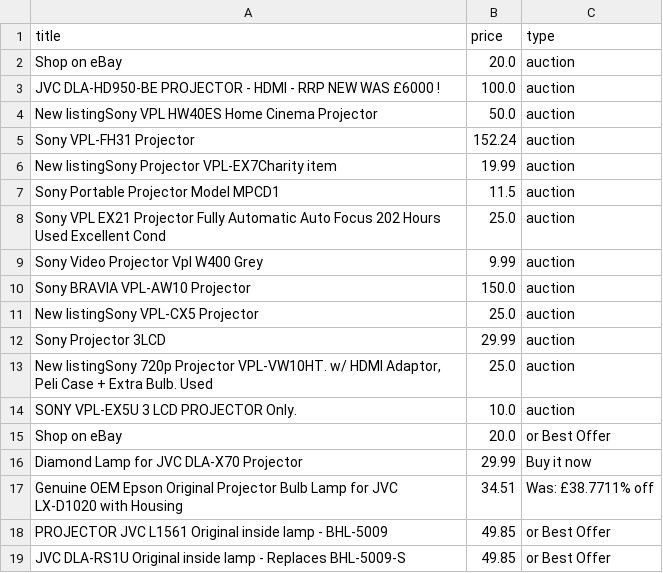
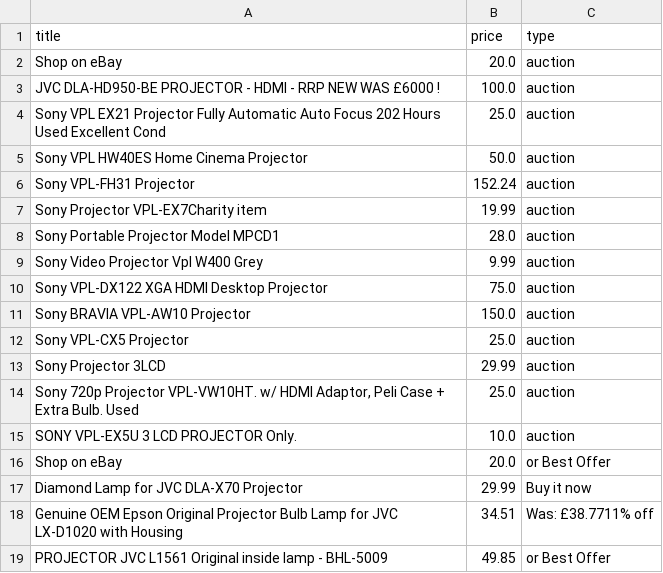
Before and after one commit to LFCottrell/Ebay_JVC, a CSV file: old_df.csv, drawn as a sheet; only a part is shown; the shorter side is filled out with more unchanged rows; the diff covers the shown part only.

```diff
--- a/old_df.csv
+++ b/old_df.csv
@@ -3,12 +3,13 @@ Shop on eBay,20.0,auction
 JVC DLA-HD950-BE PROJECTOR - HDMI - RRP NEW WAS £6000 !,100.0,auction
-New listingSony VPL HW40ES Home Cinema Projector,50.0,auction
+Sony VPL EX21 Projector Fully Automatic Auto Focus 202 Hours Used Excellent Cond,25.0,auction
+Sony VPL HW40ES Home Cinema Projector,50.0,auction
 Sony VPL-FH31 Projector,152.24,auction
-New listingSony Projector VPL-EX7Charity item,19.99,auction
-Sony Portable Projector Model MPCD1,11.5,auction
-Sony VPL EX21 Projector Fully Automatic Auto Focus 202 Hours Used Excellent Cond,25.0,auction
+Sony Projector VPL-EX7Charity item,19.99,auction
+Sony Portable Projector Model MPCD1,28.0,auction
 Sony Video Projector Vpl W400 Grey,9.99,auction
+Sony VPL-DX122 XGA HDMI  Desktop Projector,75.0,auction
 Sony BRAVIA VPL-AW10 Projector,150.0,auction
-New listingSony VPL-CX5 Projector,25.0,auction
+Sony VPL-CX5 Projector,25.0,auction
 Sony  Projector 3LCD,29.99,auction
-"New listingSony 720p Projector VPL-VW10HT. w/ HDMI Adaptor, Peli Case + Extra Bulb. Used",25.0,auction
+"Sony 720p Projector VPL-VW10HT. w/ HDMI Adaptor, Peli Case + Extra Bulb. Used",25.0,auction
 SONY VPL-EX5U 3 LCD PROJECTOR Only.,10.0,auction
```
Also changed, not shown: 6 added rows, 4 removed rows and 32 moved rows elsewhere in this file, new_df.csv, output_auction.csv, 1 other file.
